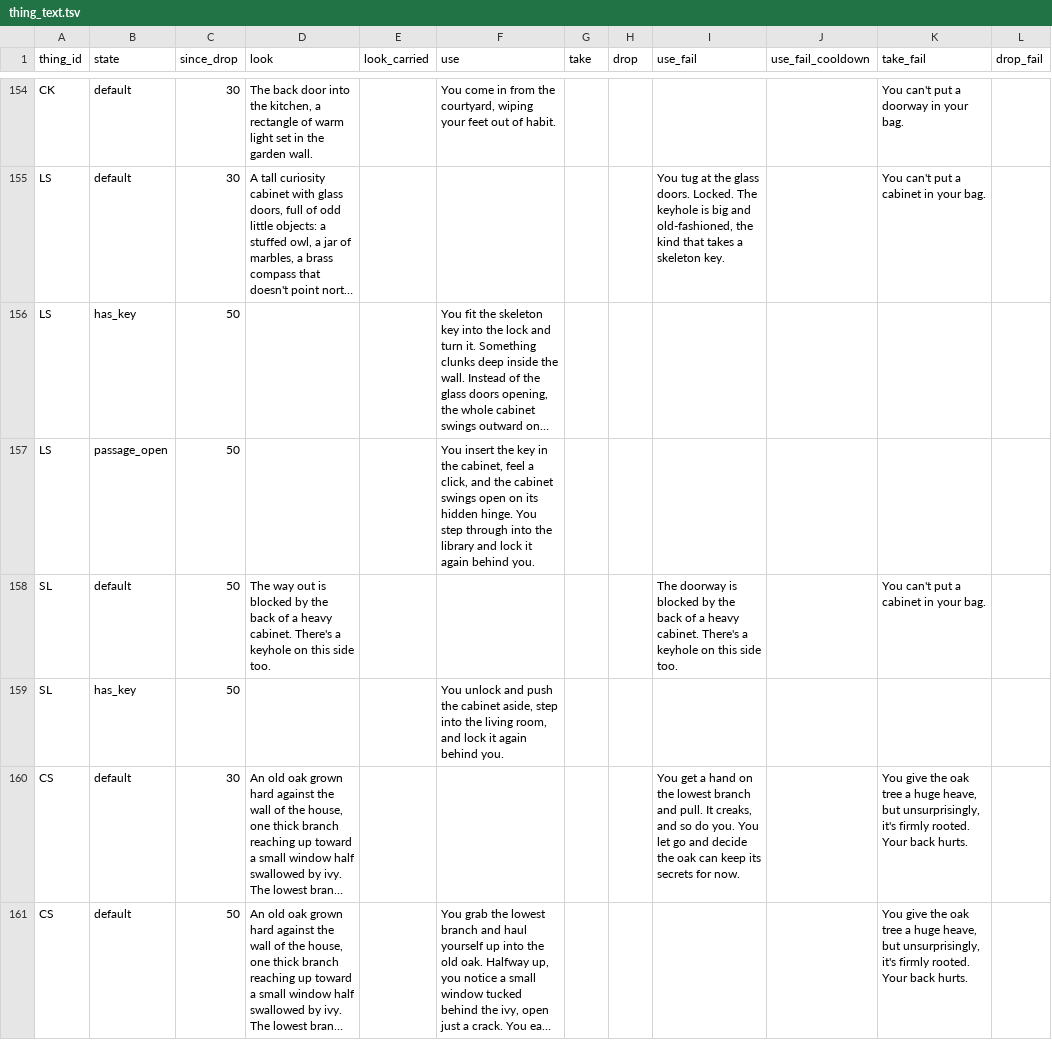
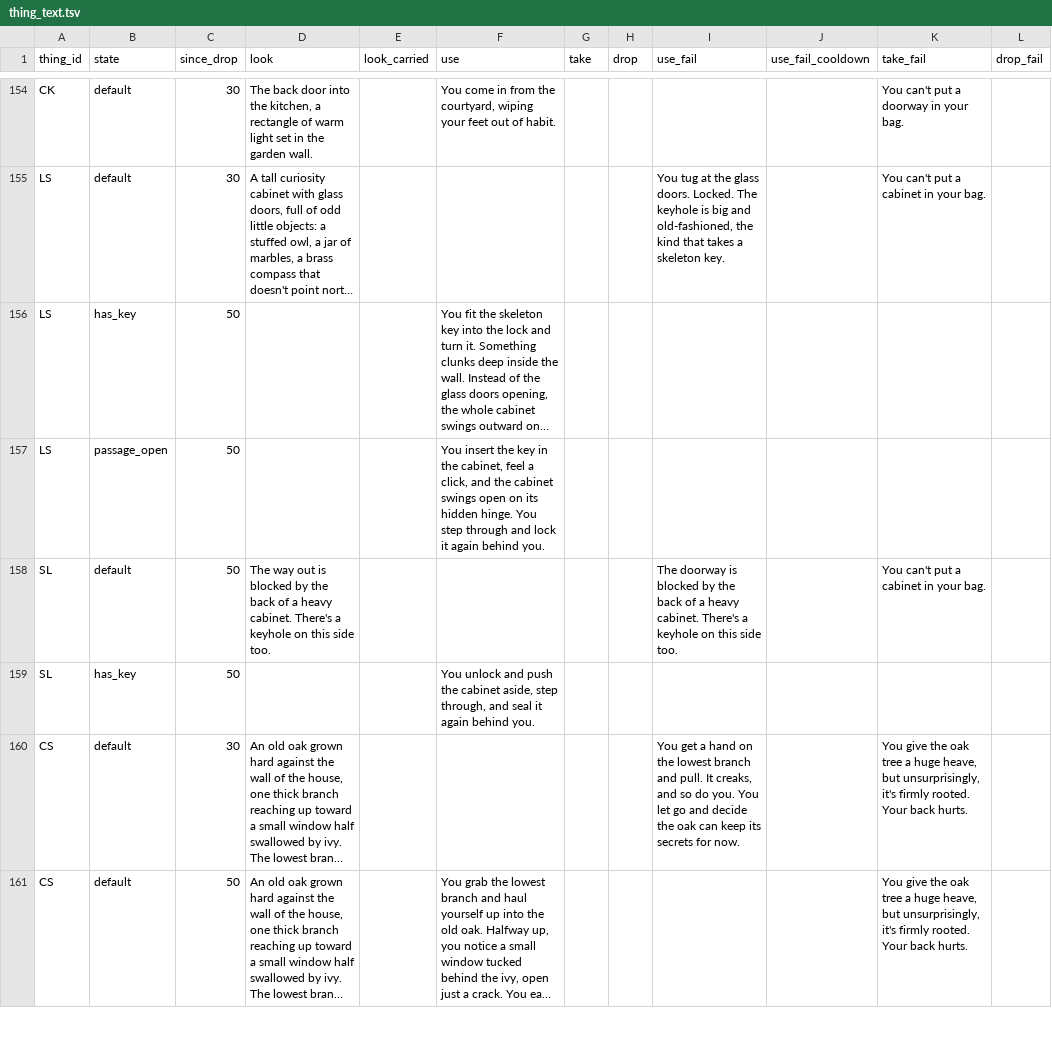
Before and after one commit to kelseybooth/halloween-in-june, a TSV file: creative content/thing_text.tsv, drawn as a sheet; only a part is shown, gaps mark what is left out; long unchanged cells end in …; the diff names each change by its address in the sheet, - before the commit and + after, or states it on an @@ line.

```diff
--- a/creative content/thing_text.tsv
+++ b/creative content/thing_text.tsv
-F157 (use): …step through into the library and lock…
+F157 (use): …step through and lock…
-F159 (use): …aside, step into the living room, and lock it again…
+F159 (use): …aside, step through, and seal it again…
```
Also changed, not shown: 2 other files.
